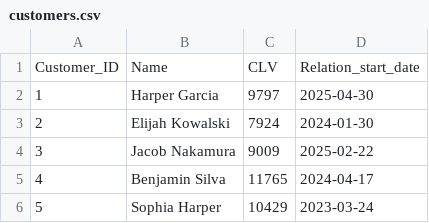
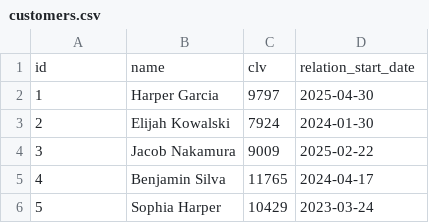
Before and after one commit to azureholic/CW-Repeated-Calls, a CSV file: data/customers.csv, drawn as a sheet; only a part is shown.

Commit message:
rename columns to match with alchemy schema

```diff
--- a/data/customers.csv
+++ b/data/customers.csv
@@ -1,2 +1,2 @@
-Customer_ID,Name,CLV,Relation_start_date
+id,name,clv,relation_start_date
 1,Harper Garcia,9797,2025-04-30
```
